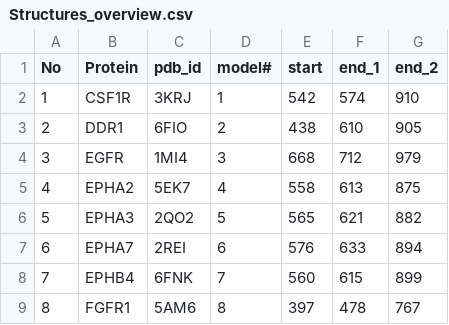
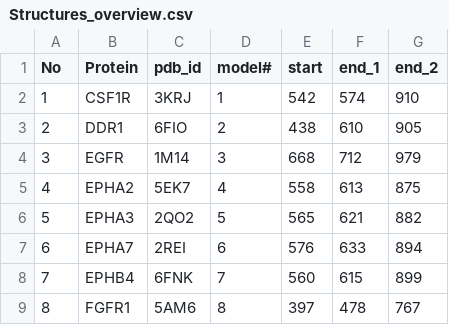
Before and after one commit to quantumdolphin/kinase_paper, a CSV file: Structures_overview.csv, drawn as a sheet; only a part is shown.

Commit message:
Update Structures_overview.csv
CORRECTED EGFR PDB ID

```diff
--- a/Structures_overview.csv
+++ b/Structures_overview.csv
@@ -3,3 +3,3 @@
 2,DDR1,6FIO,2,438,610,905
-3,EGFR,1MI4,3,668,712,979
+3,EGFR,1M14,3,668,712,979
 4,EPHA2,5EK7,4,558,613,875
```
